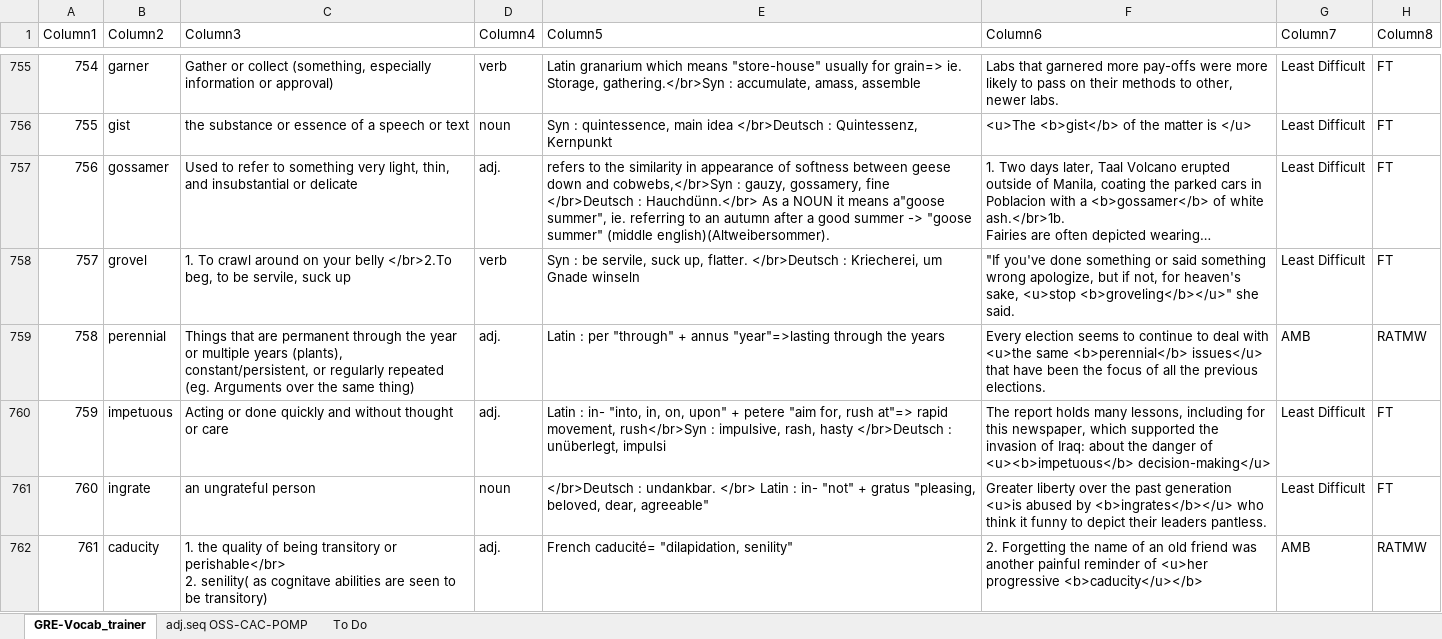
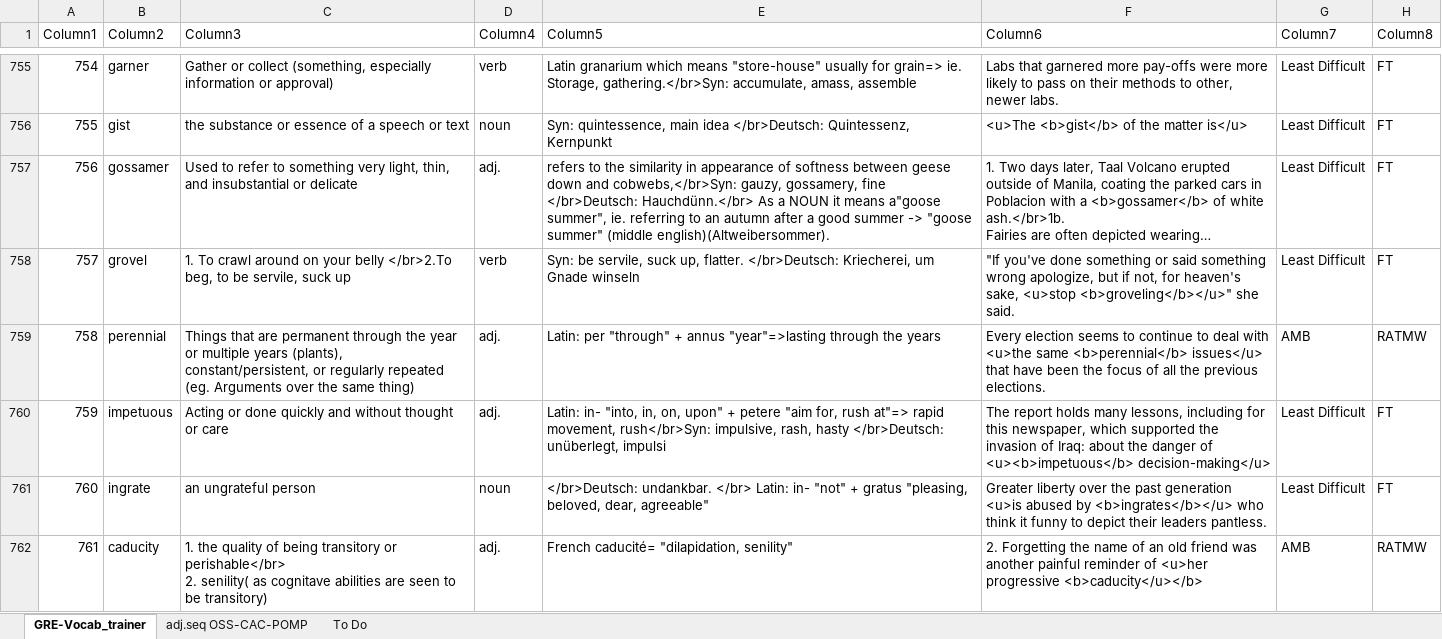
Before and after one commit to AlexBocken/GRE, an Excel workbook: GRE-Vocab_trainer.xlsx, sheet GRE-Vocab_trainer, drawn as a sheet; only a part is shown, gaps mark what is left out; long unchanged cells end in …; values as stored, in another font and other column widths than the file's, no borders; conditional formats and table styles not drawn; the diff covers the shown part only; the diff names each change by its address in the sheet, - before the commit and + after, or states it on an @@ line.

```diff
--- a/GRE-Vocab_trainer.xlsx (sheet GRE-Vocab_trainer)
+++ b/GRE-Vocab_trainer.xlsx (sheet GRE-Vocab_trainer)
-E755 (Column5): …ie. Storage, gathering.</br>Syn : accumulate, amass,…
+E755 (Column5): …ie. Storage, gathering.</br>Syn: accumulate, amass,…
-E756 (Column5): Syn : quintessence, main idea </br>Deutsch : Quintessenz, Kernpunkt
+E756 (Column5): Syn: quintessence, main idea </br>Deutsch: Quintessenz, Kernpunkt
-F756 (Column6): <u>The <b>gist</b> of the matter is </u>
+F756 (Column6): <u>The <b>gist</b> of the matter is</u>
-E757 (Column5): …down and cobwebs,</br>Syn : gauzy, gossamery, fine </br>Deutsch : Hauchdünn.</br> As…
+E757 (Column5): …down and cobwebs,</br>Syn: gauzy, gossamery, fine </br>Deutsch: Hauchdünn.</br> As…
-E758 (Column5): Syn : be servile, suck up, flatter. </br>Deutsch : Kriecherei, um…
+E758 (Column5): Syn: be servile, suck up, flatter. </br>Deutsch: Kriecherei, um…
-E759 (Column5): Latin : per "through"…
+E759 (Column5): Latin: per "through"…
-E760 (Column5): Latin : in- "into, in, on, upon" + petere "aim for, rush at"=> rapid movement, rush</br>Syn : impulsive, rash, hasty </br>Deutsch : unüberlegt, impulsi
+E760 (Column5): Latin: in- "into, in, on, upon" + petere "aim for, rush at"=> rapid movement, rush</br>Syn: impulsive, rash, hasty </br>Deutsch: unüberlegt, impulsi
-E761 (Column5): </br>Deutsch : undankbar. </br> Latin : in- "not"…
+E761 (Column5): </br>Deutsch: undankbar. </br> Latin: in- "not"…
```
Also changed, not shown: 708 edited cells elsewhere in this sheet, 3 other files.
